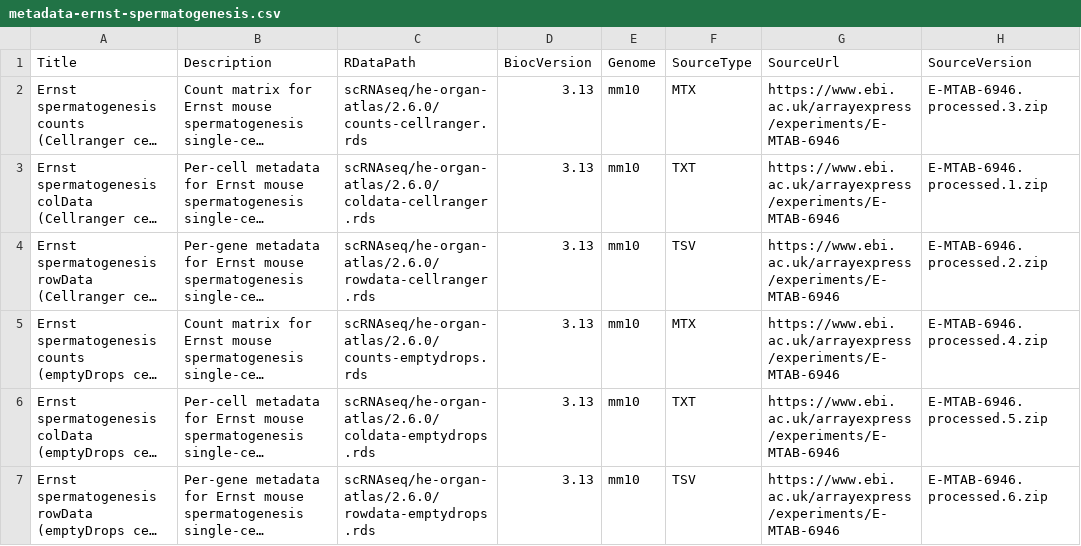
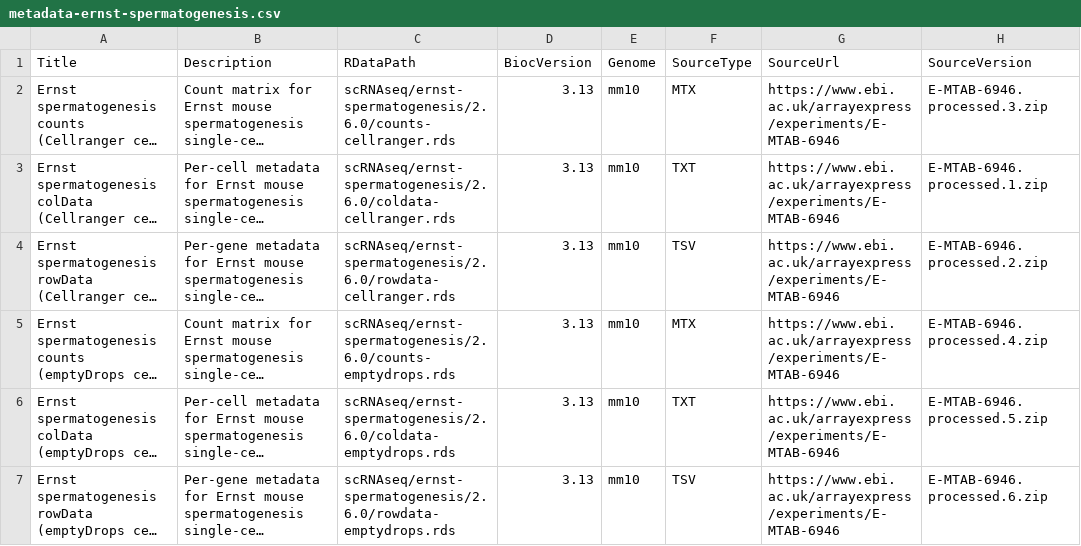
Before and after one commit to LTLA/scRNAseq, a CSV file: inst/extdata/2.6.0/metadata-ernst-spermatogenesis.csv, drawn as a sheet; only a part is shown; long unchanged cells end in …; the diff names each change by its address in the sheet, - before the commit and + after, or states it on an @@ line.

Commit message:
Bugfix for the Ernst data.

```diff
--- a/inst/extdata/2.6.0/metadata-ernst-spermatogenesis.csv
+++ b/inst/extdata/2.6.0/metadata-ernst-spermatogenesis.csv
-C2 (RDataPath): scRNAseq/he-organ-atlas/2.6.0/counts-cellranger.rds
+C2 (RDataPath): scRNAseq/ernst-spermatogenesis/2.6.0/counts-cellranger.rds
-C3 (RDataPath): scRNAseq/he-organ-atlas/2.6.0/coldata-cellranger.rds
+C3 (RDataPath): scRNAseq/ernst-spermatogenesis/2.6.0/coldata-cellranger.rds
-C4 (RDataPath): scRNAseq/he-organ-atlas/2.6.0/rowdata-cellranger.rds
+C4 (RDataPath): scRNAseq/ernst-spermatogenesis/2.6.0/rowdata-cellranger.rds
-C5 (RDataPath): scRNAseq/he-organ-atlas/2.6.0/counts-emptydrops.rds
+C5 (RDataPath): scRNAseq/ernst-spermatogenesis/2.6.0/counts-emptydrops.rds
-C6 (RDataPath): scRNAseq/he-organ-atlas/2.6.0/coldata-emptydrops.rds
+C6 (RDataPath): scRNAseq/ernst-spermatogenesis/2.6.0/coldata-emptydrops.rds
-C7 (RDataPath): scRNAseq/he-organ-atlas/2.6.0/rowdata-emptydrops.rds
+C7 (RDataPath): scRNAseq/ernst-spermatogenesis/2.6.0/rowdata-emptydrops.rds
```
Also changed, not shown: 1 other file.
